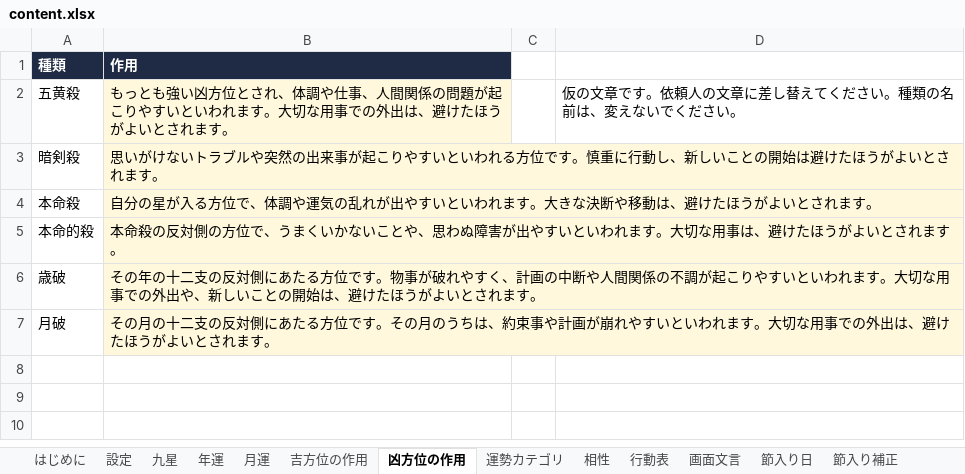
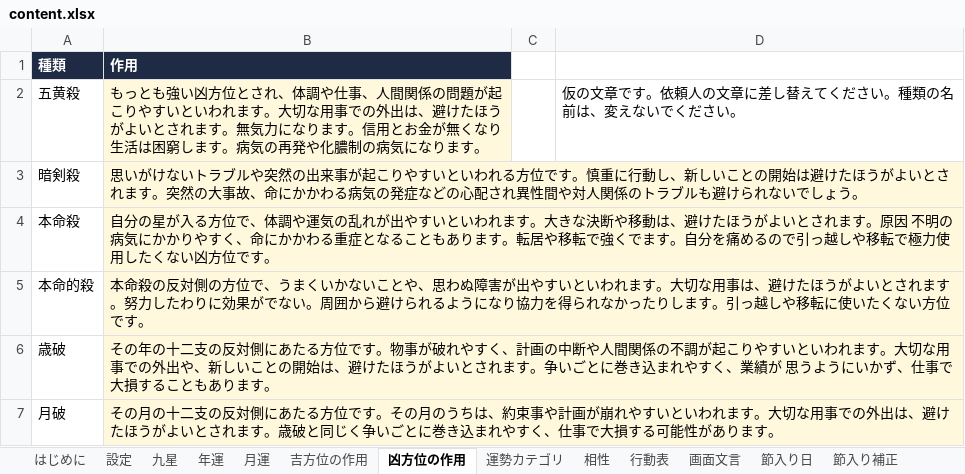
Before and after one commit to chungkyuhum/kigaku, an Excel workbook: content.xlsx, sheet 凶方位の作用, drawn as a sheet; values as stored, in another font and other column widths than the file's, no borders; the diff names each change by its address in the sheet, - before the commit and + after, or states it on an @@ line.

```diff
--- a/content.xlsx (sheet 凶方位の作用)
+++ b/content.xlsx (sheet 凶方位の作用)
-B2 (作用): …れます。
+B2 (作用): …れます。無気力になります。信用とお金が無くなり生活は困窮します。病気の再発や化膿制の病気になります。
-B3 (作用): …れます。
+B3 (作用): …れます。突然の大事故、命にかかわる病気の発症などの心配され異性間や対人関係のトラブルも避けられないでしょう。
-B4 (作用): …れます。
+B4 (作用): …れます。原因 不明の病気にかかりやすく、命にかかわる重症となることもあります。転居や移転で強くでます。自分を痛めるので引っ越しや移転で極力使用したくない凶方位です。
-B5 (作用): …れます。
+B5 (作用): …れます。努力したわりに効果がでない。周囲から避けられるようになり協力を得られなかったりします。引っ越しや移転に使いたくない方位です。
-B6 (作用): …れます。
+B6 (作用): …れます。争いごとに巻き込まれやすく、業績が 思うようにいかず、仕事で大損することもあります。
-B7 (作用): …れます。
+B7 (作用): …れます。歳破と同じく争いごとに巻き込まれやすく、仕事で大損する可能性があります。
```
Also changed, not shown: sheet 行動表, sheet 吉方位の作用.
